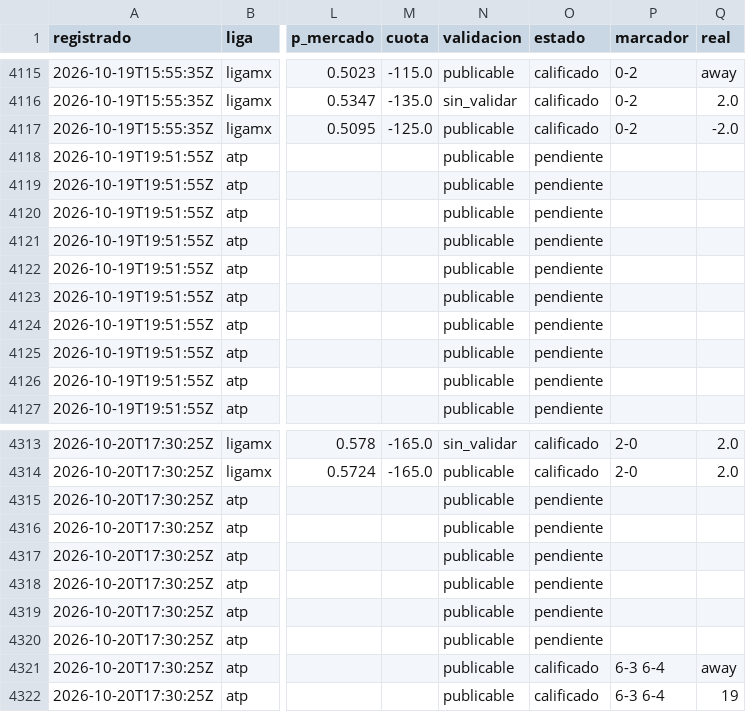
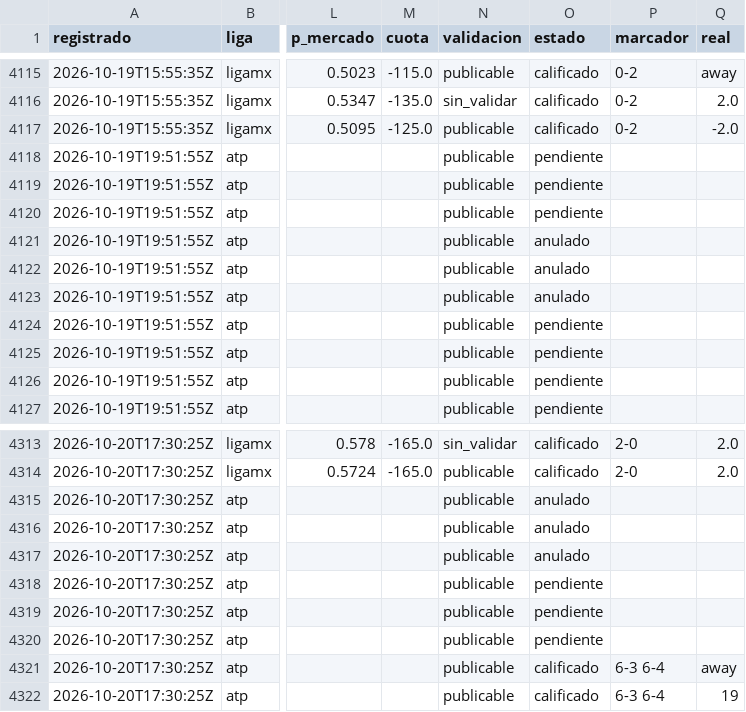
Before and after one commit to tenisman12/edgeline, a CSV file: salida/historial_predicciones_calificado.csv, drawn as a sheet; only a part is shown, gaps mark what is left out; the diff names each change by its address in the sheet, - before the commit and + after, or states it on an @@ line.

Commit message:
predicciones 2026-10-22 23:04Z

```diff
--- a/salida/historial_predicciones_calificado.csv
+++ b/salida/historial_predicciones_calificado.csv
-O4121:O4123 (estado): pendiente
+O4121:O4123 (estado): anulado
-O4315:O4317 (estado): pendiente
+O4315:O4317 (estado): anulado
```
Also changed, not shown: salida/espn_predictor_vivo.csv, salida/historial_angulos_total.csv, 39 other files.
